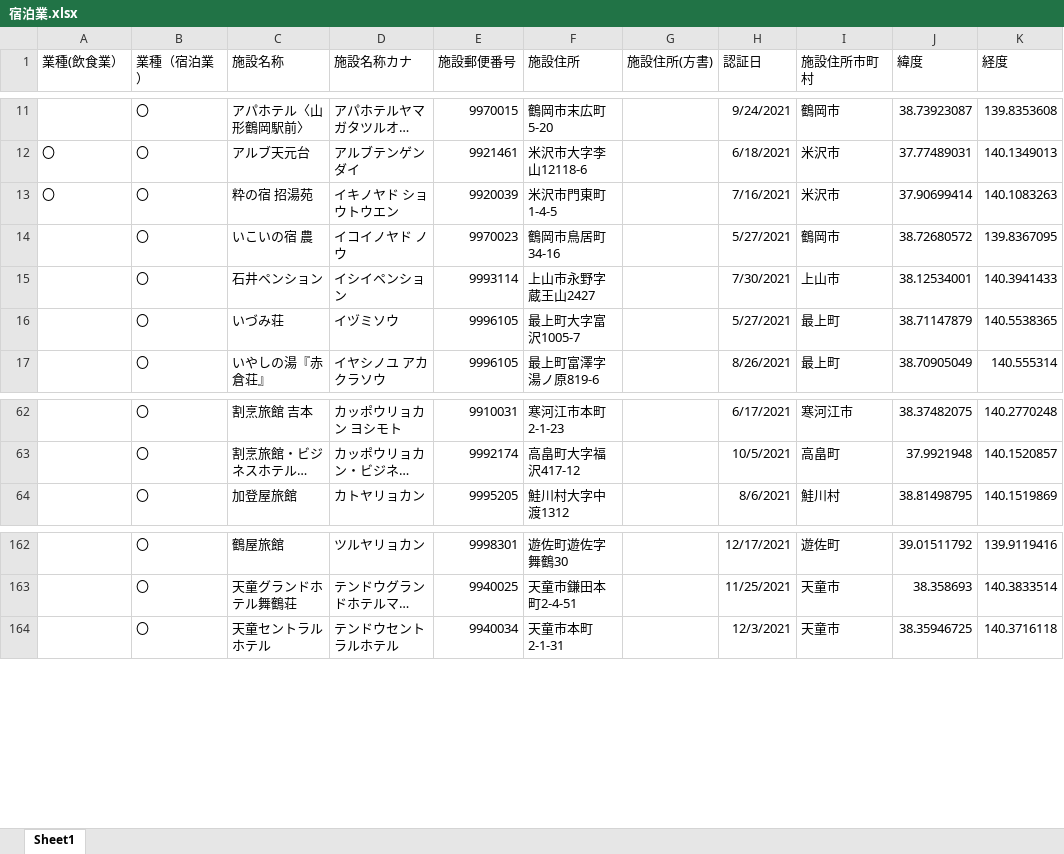
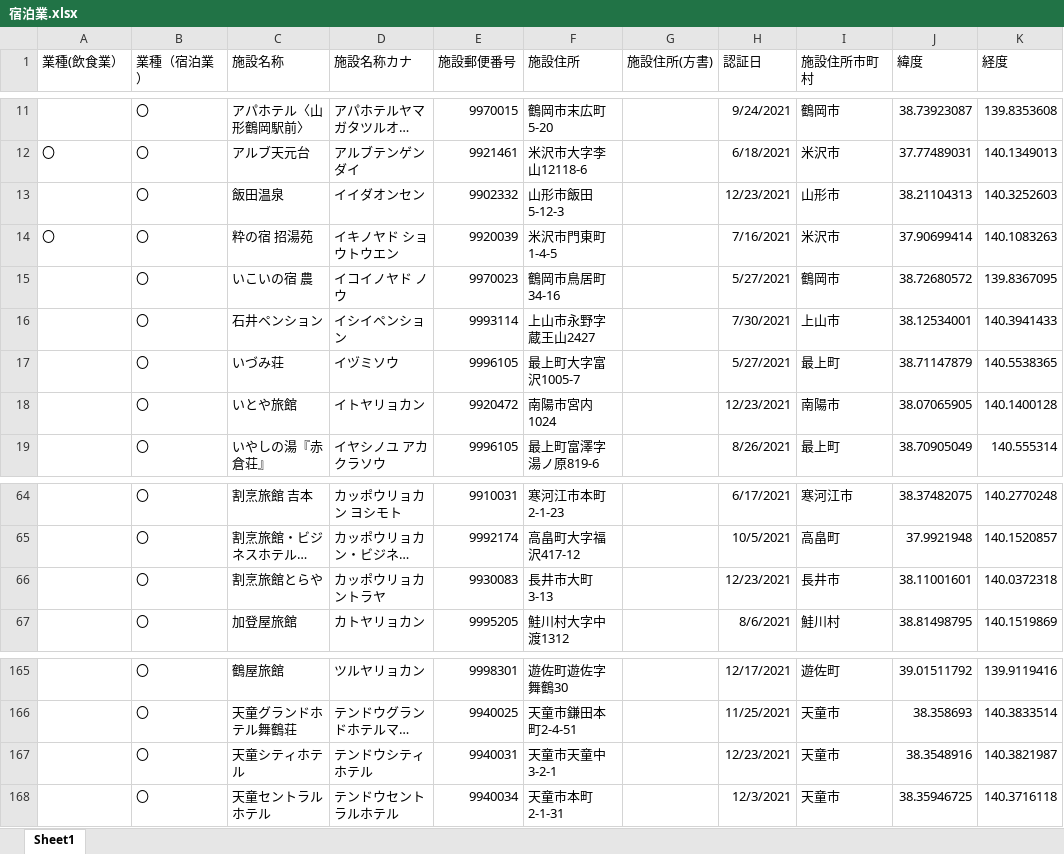
Before and after one commit to shiropyon71/geocodingsite, an Excel workbook: output/宿泊業.xlsx, sheet Sheet1, drawn as a sheet; only a part is shown, gaps mark what is left out; long unchanged cells end in …; values as stored, in another font and other column widths than the file's, no borders; the diff names each change by its address in the sheet, - before the commit and + after, or states it on an @@ line.

```diff
--- a/output/宿泊業.xlsx (sheet Sheet1)
+++ b/output/宿泊業.xlsx (sheet Sheet1)
+row 13:  | 〇 | 飯田温泉 | イイダオンセン | 9902332 | 山形市飯田5-12-3 |  | 12/23/2021 | 山形市 | 38.21104313 | 140.3252603
+row 18:  | 〇 | いとや旅館 | イトヤリョカン | 9920472 | 南陽市宮内1024 |  | 12/23/2021 | 南陽市 | 38.07065905 | 140.1400128
+row 66:  | 〇 | 割烹旅館とらや | カッポウリョカントラヤ | 9930083 | 長井市大町3-13 |  | 12/23/2021 | 長井市 | 38.11001601 | 140.0372318
+row 167:  | 〇 | 天童シティホテル | テンドウシティホテル | 9940031 | 天童市天童中3-2-1 |  | 12/23/2021 | 天童市 | 38.3548916 | 140.3821987
```
Also changed, not shown: output/generatedBy_react-csv_all.xlsx, output/飲食業_山形市.xlsx, 5 other files.
